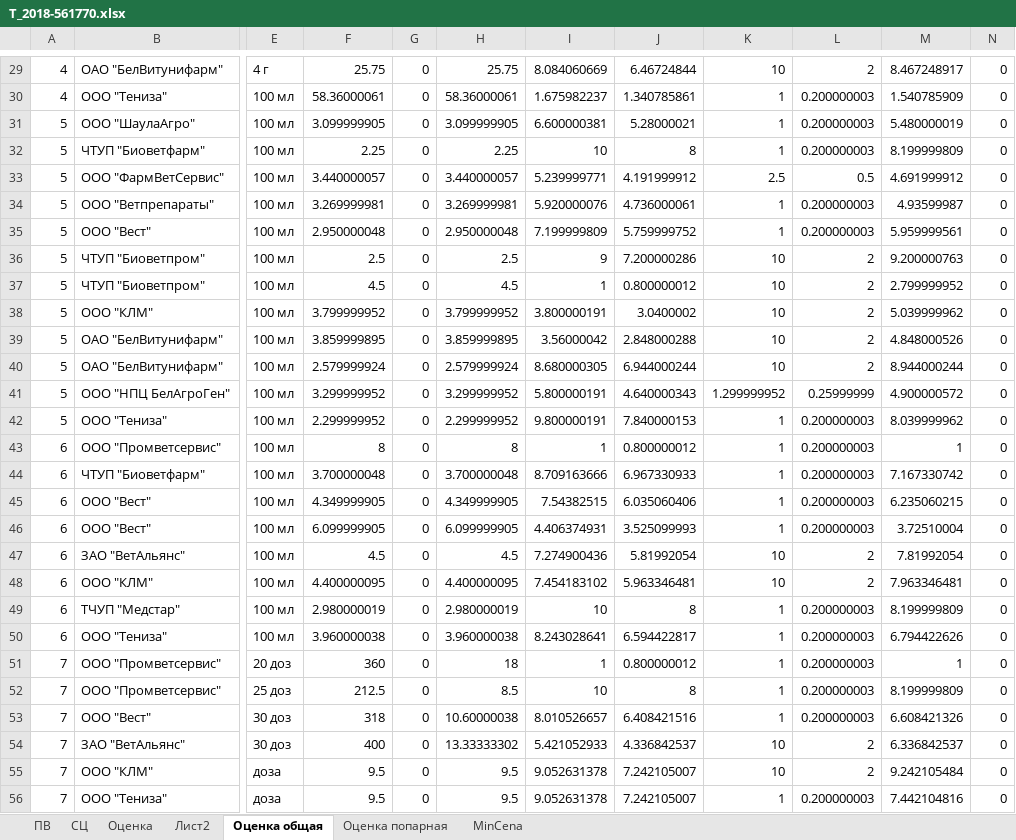
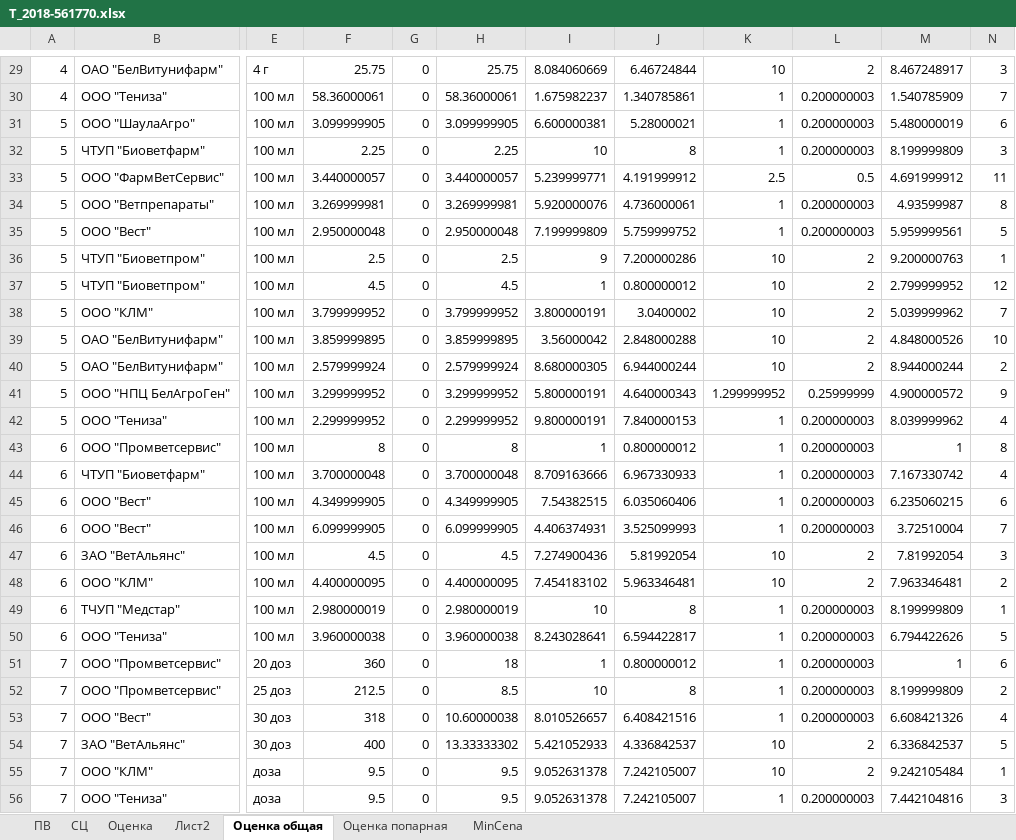
Before and after one commit to PanPrizrak/ExcelOcenka, an Excel workbook: Т_2018-561770.xlsx, sheet Оценка общая, drawn as a sheet; only a part is shown, gaps mark what is left out; values as stored, in another font and other column widths than the file's, no borders; the diff covers the shown part only; the diff names each change by its address in the sheet, - before the commit and + after, or states it on an @@ line.

```diff
--- a/Т_2018-561770.xlsx (sheet Оценка общая)
+++ b/Т_2018-561770.xlsx (sheet Оценка общая)
-N29: 0
+N29: 3
-N30: 0
+N30: 7
-N31: 0
+N31: 6
-N32: 0
+N32: 3
-N33: 0
+N33: 11
-N34: 0
+N34: 8
-N35: 0
+N35: 5
-N36: 0
+N36: 1
-N37: 0
+N37: 12
-N38: 0
+N38: 7
-N39: 0
+N39: 10
-N40: 0
+N40: 2
-N41: 0
+N41: 9
-N42: 0
+N42: 4
-N43: 0
+N43: 8
-N44: 0
+N44: 4
-N45: 0
+N45: 6
-N46: 0
+N46: 7
-N47: 0
+N47: 3
-N48: 0
+N48: 2
-N49: 0
+N49: 1
-N50: 0
+N50: 5
-N51: 0
+N51: 6
-N52: 0
+N52: 2
-N53: 0
+N53: 4
-N54: 0
+N54: 5
-N55: 0
+N55: 1
-N56: 0
+N56: 3
```
Also changed, not shown: 237 edited cells elsewhere in this sheet, 2 other files.
